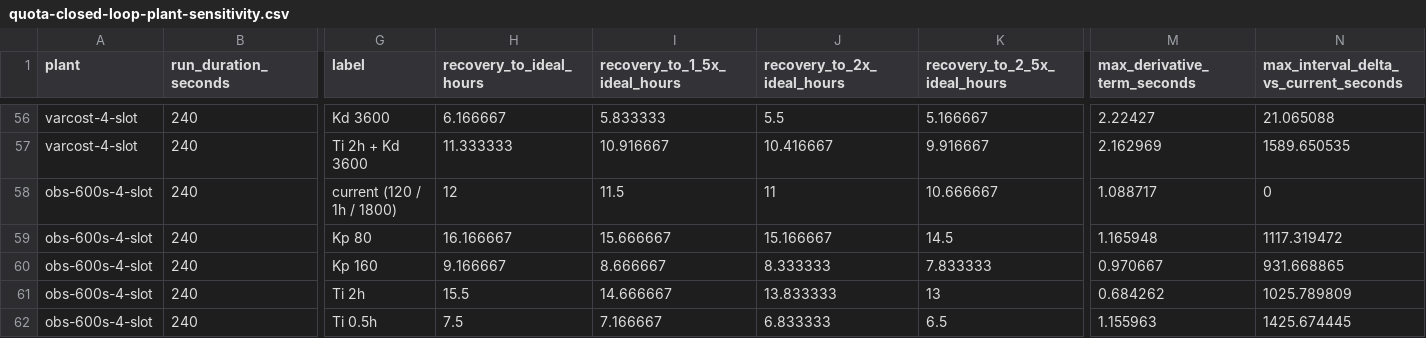
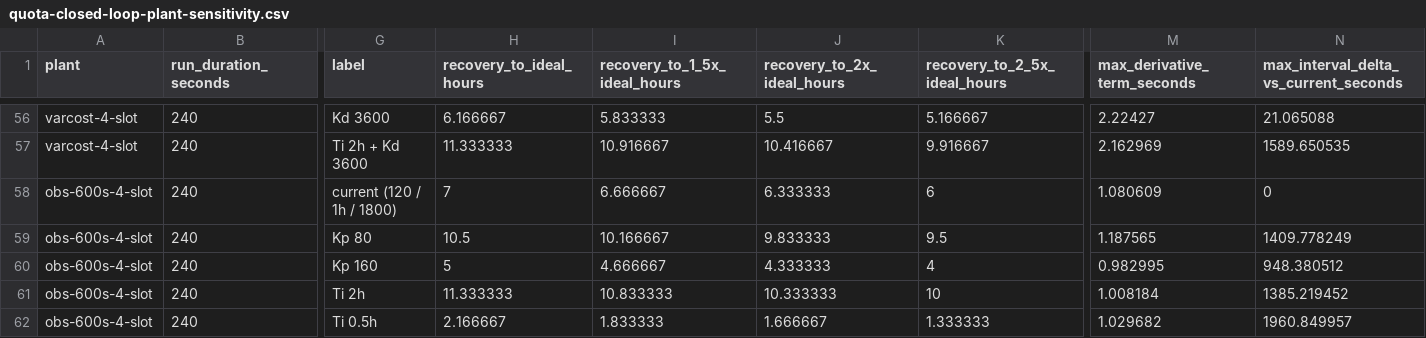
Before and after one commit to MEK-Org/rusa, a CSV file: research/generated/quota-closed-loop-plant-sensitivity.csv, drawn as a sheet; only a part is shown, gaps mark what is left out; the diff covers the shown part only; the diff names each change by its address in the sheet, - before the commit and + after, or states it on an @@ line.

```diff
--- a/research/generated/quota-closed-loop-plant-sensitivity.csv
+++ b/research/generated/quota-closed-loop-plant-sensitivity.csv
-H58 (recovery_to_ideal_hours): 12
+H58 (recovery_to_ideal_hours): 7
-I58 (recovery_to_1_5x_ideal_hours): 11.5
+I58 (recovery_to_1_5x_ideal_hours): 6.666667
-J58 (recovery_to_2x_ideal_hours): 11
+J58 (recovery_to_2x_ideal_hours): 6.333333
-K58 (recovery_to_2_5x_ideal_hours): 10.666667
+K58 (recovery_to_2_5x_ideal_hours): 6
-M58 (max_derivative_term_seconds): 1.088717
+M58 (max_derivative_term_seconds): 1.080609
-H59 (recovery_to_ideal_hours): 16.166667
+H59 (recovery_to_ideal_hours): 10.5
-I59 (recovery_to_1_5x_ideal_hours): 15.666667
+I59 (recovery_to_1_5x_ideal_hours): 10.166667
-J59 (recovery_to_2x_ideal_hours): 15.166667
+J59 (recovery_to_2x_ideal_hours): 9.833333
-K59 (recovery_to_2_5x_ideal_hours): 14.5
+K59 (recovery_to_2_5x_ideal_hours): 9.5
-M59 (max_derivative_term_seconds): 1.165948
+M59 (max_derivative_term_seconds): 1.187565
-N59: 1117.319472
+N59: 1409.778249
-H60 (recovery_to_ideal_hours): 9.166667
+H60 (recovery_to_ideal_hours): 5
-I60 (recovery_to_1_5x_ideal_hours): 8.666667
+I60 (recovery_to_1_5x_ideal_hours): 4.666667
-J60 (recovery_to_2x_ideal_hours): 8.333333
+J60 (recovery_to_2x_ideal_hours): 4.333333
-K60 (recovery_to_2_5x_ideal_hours): 7.833333
+K60 (recovery_to_2_5x_ideal_hours): 4
-M60 (max_derivative_term_seconds): 0.970667
+M60 (max_derivative_term_seconds): 0.982995
-N60: 931.668865
+N60: 948.380512
-H61 (recovery_to_ideal_hours): 15.5
+H61 (recovery_to_ideal_hours): 11.333333
-I61 (recovery_to_1_5x_ideal_hours): 14.666667
+I61 (recovery_to_1_5x_ideal_hours): 10.833333
-J61 (recovery_to_2x_ideal_hours): 13.833333
+J61 (recovery_to_2x_ideal_hours): 10.333333
-K61 (recovery_to_2_5x_ideal_hours): 13
+K61 (recovery_to_2_5x_ideal_hours): 10
-M61 (max_derivative_term_seconds): 0.684262
+M61 (max_derivative_term_seconds): 1.008184
-N61: 1025.789809
+N61: 1385.219452
-H62 (recovery_to_ideal_hours): 7.5
+H62 (recovery_to_ideal_hours): 2.166667
-I62 (recovery_to_1_5x_ideal_hours): 7.166667
+I62 (recovery_to_1_5x_ideal_hours): 1.833333
-J62 (recovery_to_2x_ideal_hours): 6.833333
+J62 (recovery_to_2x_ideal_hours): 1.666667
-K62 (recovery_to_2_5x_ideal_hours): 6.5
+K62 (recovery_to_2_5x_ideal_hours): 1.333333
-M62 (max_derivative_term_seconds): 1.155963
+M62 (max_derivative_term_seconds): 1.029682
-N62: 1425.674445
+N62: 1960.849957
```
Also changed, not shown: 18 edited cells elsewhere in this file, research/generated/quota-closed-loop-robustness.csv, research/generated/quota-closed-loop-summary.csv, 11 other files.
